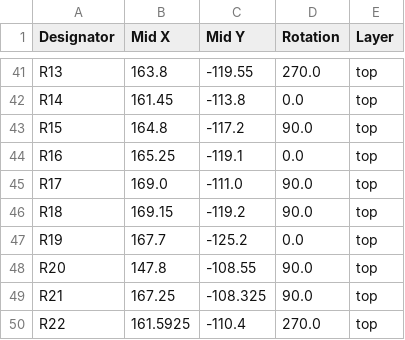
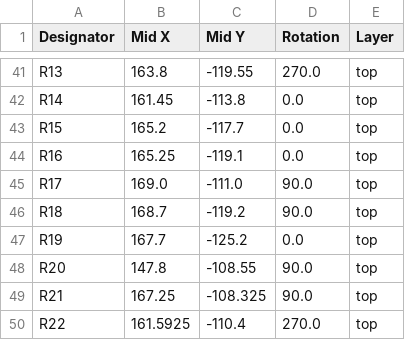
Before and after one commit to NXPHoverGames/MR-ESC-MCXA-AM32, a CSV file: production/positions.csv, drawn as a sheet; only a part is shown, gaps mark what is left out.

```diff
--- a/production/positions.csv
+++ b/production/positions.csv
@@ -42,6 +42,6 @@ R13,163.8,-119.55,270.0,top
 R14,161.45,-113.8,0.0,top
-R15,164.8,-117.2,90.0,top
+R15,165.2,-117.7,0.0,top
 R16,165.25,-119.1,0.0,top
 R17,169.0,-111.0,90.0,top
-R18,169.15,-119.2,90.0,top
+R18,168.7,-119.2,90.0,top
 R19,167.7,-125.2,0.0,top
```
Also changed, not shown: production/bom.csv, 6 other files.
